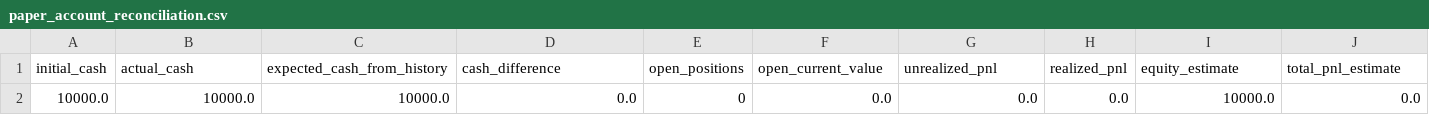
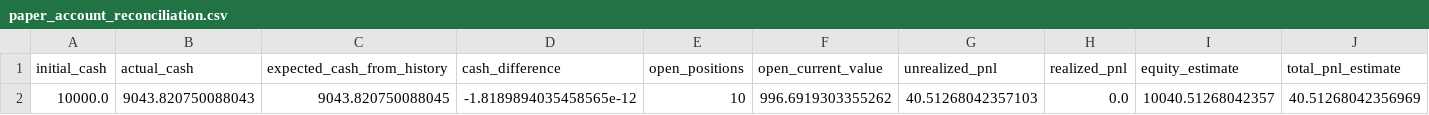
Before and after one commit to nequs96/eth-options-paper-trader, a CSV file: outputs/paper_account_reconciliation.csv, drawn as a sheet; only a part is shown; removed rows and columns are numbered as before the commit, all else as after; rows hold the shown columns only; the diff names each change by its address in the sheet, - before the commit and + after, or states it on an @@ line.

```diff
--- a/outputs/paper_account_reconciliation.csv
+++ b/outputs/paper_account_reconciliation.csv
-row 2: 10000.0 | 10000.0 | 10000.0 | 0.0 | 0 | 0.0 | 0.0 | 0.0 | 10000.0 | 0.0
+row 2: 10000.0 | 9043.820750088043 | 9043.820750088045 | -1.8189894035458565e-12 | 10 | 996.6919303355262 | 40.51268042357103 | 0.0 | 10040.51268042357 | 40.51268042356969
```
Also changed, not shown: outputs/live_backtest_candidates.csv, outputs/live_backtest_candidates_rejected.csv, 12 other files.
